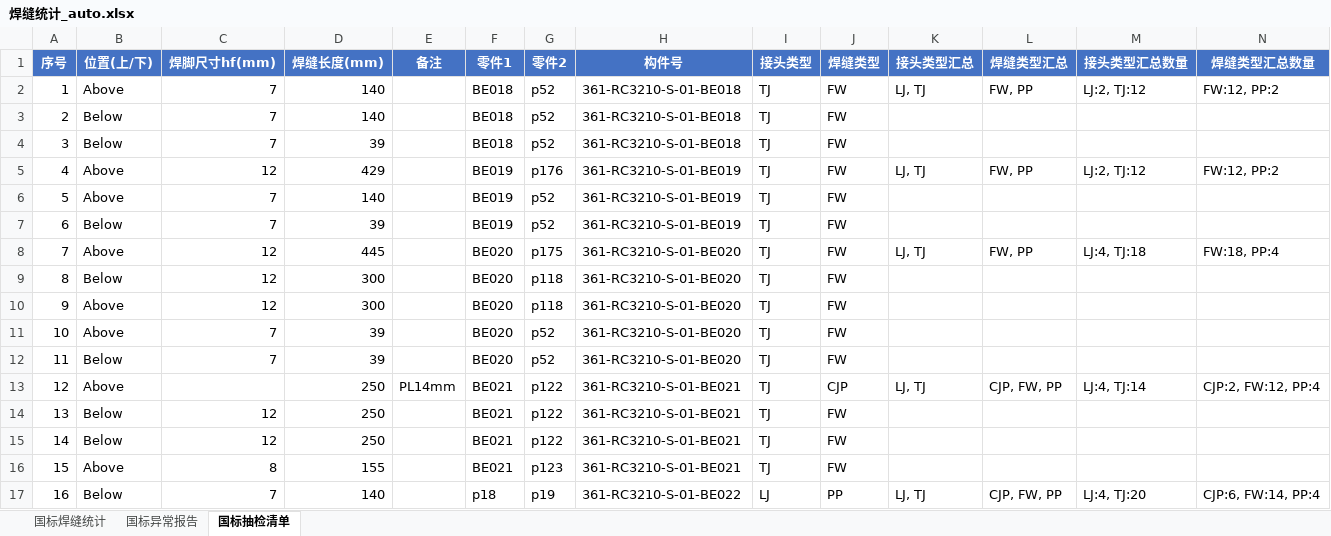
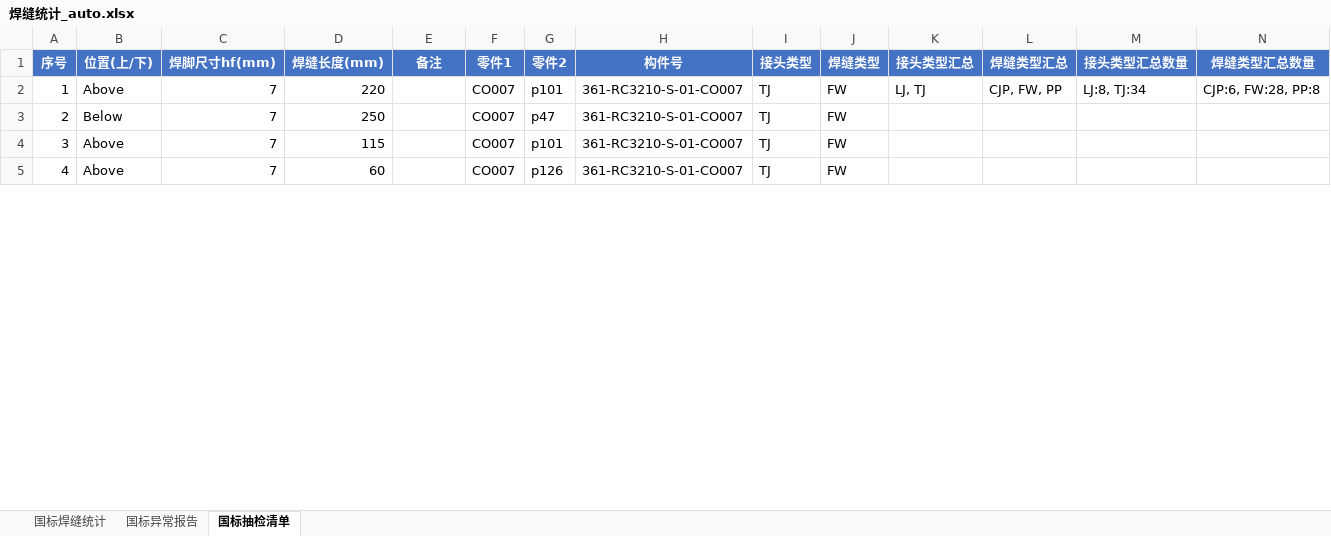
Before and after one commit to superweb12138/dxf-weld-extractor, an Excel workbook: 焊缝统计_auto.xlsx, sheet 国标抽检清单, drawn as a sheet; only a part is shown; values as stored, in another font and other column widths than the file's, no borders; removed rows and columns are numbered as before the commit, all else as after; the diff covers the shown part only; the diff names each change by its address in the sheet, - before the commit and + after, or states it on an @@ line.

```diff
--- a/焊缝统计_auto.xlsx (sheet 国标抽检清单)
+++ b/焊缝统计_auto.xlsx (sheet 国标抽检清单)
-D2 (焊缝长度(mm)): 140
+D2 (焊缝长度(mm)): 220
-F2:F3 (零件1): BE018
+F2:F3 (零件1): CO007
-G2 (零件2): p52
+G2 (零件2): p101
-H2:H3 (构件号): 361-RC3210-S-01-BE018
+H2:H3 (构件号): 361-RC3210-S-01-CO007
-L2 (焊缝类型汇总): FW, PP
+L2 (焊缝类型汇总): CJP, FW, PP
-M2 (接头类型汇总数量): LJ:2, TJ:12
+M2 (接头类型汇总数量): LJ:8, TJ:34
-N2 (焊缝类型汇总数量): FW:12, PP:2
+N2 (焊缝类型汇总数量): CJP:6, FW:28, PP:8
-D3 (焊缝长度(mm)): 140
+D3 (焊缝长度(mm)): 250
-G3 (零件2): p52
+G3 (零件2): p47
-row 4: 3 | Below | 7 | 39 |  | BE018 | p52 | 361-RC3210-S-01-BE018 | TJ | FW
-row 5: 4 | Above | 12 | 429 |  | BE019 | p176 | 361-RC3210-S-01-BE019 | TJ | FW | LJ, TJ | FW, PP | LJ:2, TJ:12 | FW:12, PP:2
@@ column A (序号) renumbered between rows 4 and 10 @@
-D4 (焊缝长度(mm)): 140
+D4 (焊缝长度(mm)): 115
-F4 (零件1): BE019
+F4 (零件1): CO007
-G4 (零件2): p52
+G4 (零件2): p101
-H4 (构件号): 361-RC3210-S-01-BE019
+H4 (构件号): 361-RC3210-S-01-CO007
-row 7: 6 | Below | 7 | 39 |  | BE019 | p52 | 361-RC3210-S-01-BE019 | TJ | FW
-row 8: 7 | Above | 12 | 445 |  | BE020 | p175 | 361-RC3210-S-01-BE020 | TJ | FW | LJ, TJ | FW, PP | LJ:4, TJ:18 | FW:18, PP:4
-row 9: 8 | Below | 12 | 300 |  | BE020 | p118 | 361-RC3210-S-01-BE020 | TJ | FW
-row 10: 9 | Above | 12 | 300 |  | BE020 | p118 | 361-RC3210-S-01-BE020 | TJ | FW
-D5 (焊缝长度(mm)): 39
+D5 (焊缝长度(mm)): 60
-F5 (零件1): BE020
+F5 (零件1): CO007
-G5 (零件2): p52
+G5 (零件2): p126
-H5 (构件号): 361-RC3210-S-01-BE020
+H5 (构件号): 361-RC3210-S-01-CO007
-row 12: 11 | Below | 7 | 39 |  | BE020 | p52 | 361-RC3210-S-01-BE020 | TJ | FW
-row 13: 12 | Above |  | 250 | PL14mm | BE021 | p122 | 361-RC3210-S-01-BE021 | TJ | CJP | LJ, TJ | CJP, FW, PP | LJ:4, TJ:14 | CJP:2, FW:12, PP:4
-row 14: 13 | Below | 12 | 250 |  | BE021 | p122 | 361-RC3210-S-01-BE021 | TJ | FW
-row 15: 14 | Below | 12 | 250 |  | BE021 | p122 | 361-RC3210-S-01-BE021 | TJ | FW
-row 16: 15 | Above | 8 | 155 |  | BE021 | p123 | 361-RC3210-S-01-BE021 | TJ | FW
-row 17: 16 | Below | 7 | 140 |  | p18 | p19 | 361-RC3210-S-01-BE022 | LJ | PP | LJ, TJ | CJP, FW, PP | LJ:4, TJ:20 | CJP:6, FW:14, PP:4
```
Also changed, not shown: 1 added row, 13 removed rows and 19 edited cells elsewhere in this sheet, sheet 国标焊缝统计, 10 other files.
